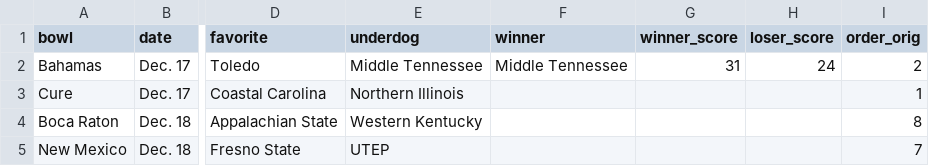
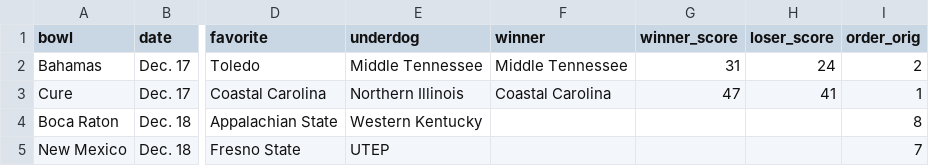
Before and after one commit to rjmorris/bowl_pickem, a TSV file: 2021/data/games.tsv, drawn as a sheet; only a part is shown, gaps mark what is left out; the diff names each change by its address in the sheet, - before the commit and + after, or states it on an @@ line.

Commit message:
Update with result of latest game

```diff
--- a/2021/data/games.tsv
+++ b/2021/data/games.tsv
-F3 (winner): (empty)
+F3 (winner): Coastal Carolina
-G3 (winner_score): (empty)
+G3 (winner_score): 47
-H3 (loser_score): (empty)
+H3 (loser_score): 41
```
